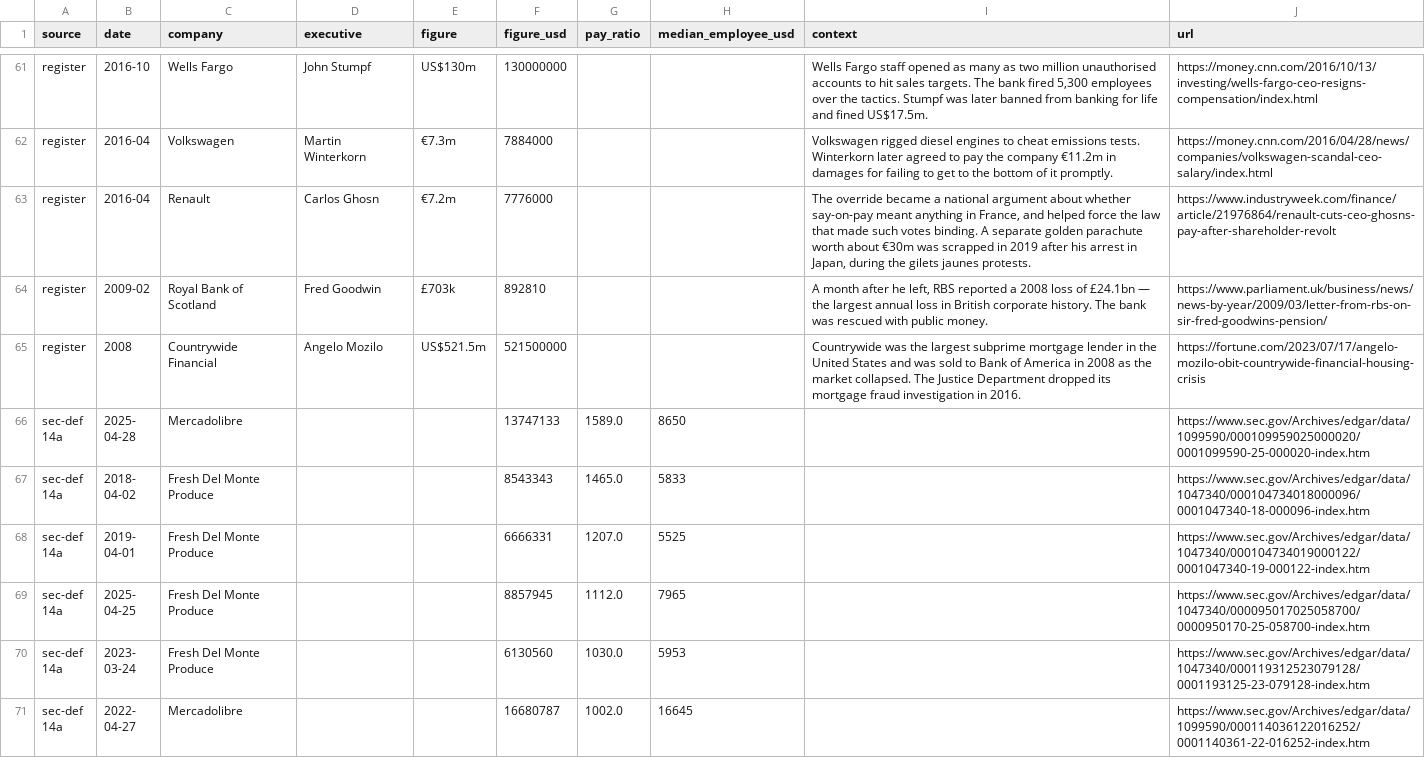
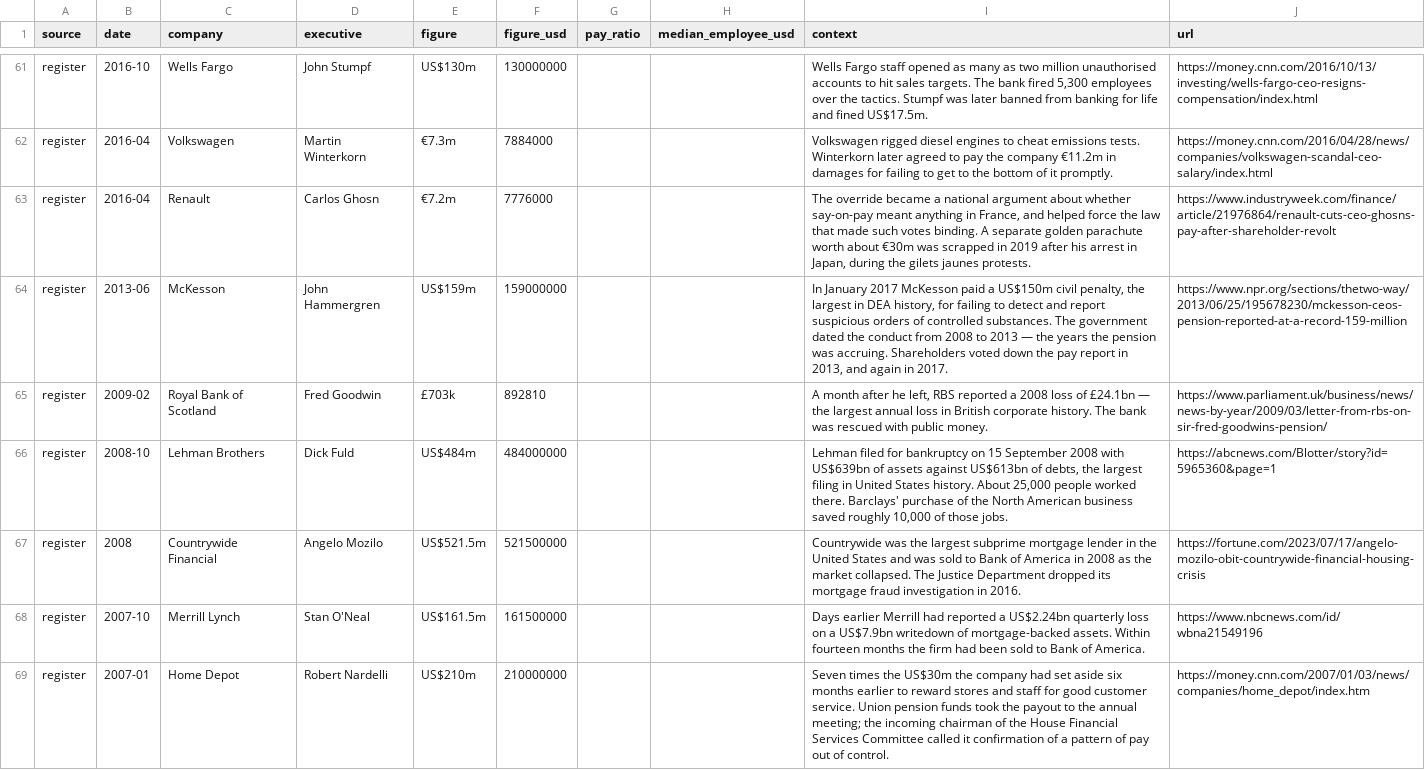
Before and after one commit to Bonus-Watch/bonus-watch.github.io, a CSV file: data/bonus-watch.csv, drawn as a sheet; only a part is shown, gaps mark what is left out; the shorter side is filled out with more unchanged rows; the diff covers the shown part only; the diff names each change by its address in the sheet, - before the commit and + after, or states it on an @@ line.

```diff
--- a/data/bonus-watch.csv
+++ b/data/bonus-watch.csv
+row 64: register | 2013-06 | McKesson | John Hammergren | US$159m | 159000000 |  |  | In January 2017 McKesson paid a US$150m civil penalty, the largest in DEA history, for failing to detect and report suspicious orders of controlled substances. The government dated the conduct from 2008 to 2013 — the years the pension was accruing. Shareholders voted down the pay report in 2013, and again in 2017. | https://www.npr.org/sections/thetwo-way/2013/06/25/195678230/mckesson-ceos-pension-reported-at-a-record-159-million
+row 66: register | 2008-10 | Lehman Brothers | Dick Fuld | US$484m | 484000000 |  |  | Lehman filed for bankruptcy on 15 September 2008 with US$639bn of assets against US$613bn of debts, the largest filing in United States history. About 25,000 people worked there. Barclays' purchase of the North American business saved roughly 10,000 of those jobs. | https://abcnews.com/Blotter/story?id=5965360&page=1
+row 68: register | 2007-10 | Merrill Lynch | Stan O'Neal | US$161.5m | 161500000 |  |  | Days earlier Merrill had reported a US$2.24bn quarterly loss on a US$7.9bn writedown of mortgage-backed assets. Within fourteen months the firm had been sold to Bank of America. | https://www.nbcnews.com/id/wbna21549196
+row 69: register | 2007-01 | Home Depot | Robert Nardelli | US$210m | 210000000 |  |  | Seven times the US$30m the company had set aside six months earlier to reward stores and staff for good customer service. Union pension funds took the payout to the annual meeting; the incoming chairman of the House Financial Services Committee called it confirmation of a pattern of pay out of control. | https://money.cnn.com/2007/01/03/news/companies/home_depot/index.htm
```
Also changed, not shown: 5 added rows elsewhere in this file, 3 other files.
